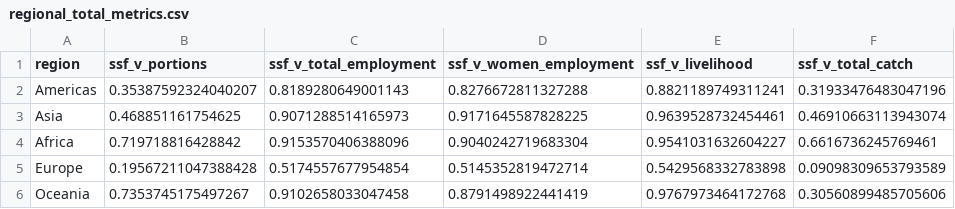
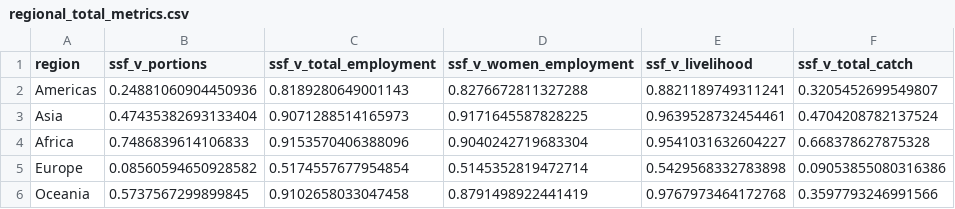
Before and after one commit to DanOvando/ihh_figs, a CSV file: results/v1.0/NAs are treated as zero/regional_total_metrics.csv, drawn as a sheet.

```diff
--- a/results/v1.0/NAs are treated as zero/regional_total_metrics.csv
+++ b/results/v1.0/NAs are treated as zero/regional_total_metrics.csv
@@ -1,6 +1,6 @@
 region,ssf_v_portions,ssf_v_total_employment,ssf_v_women_employment,ssf_v_livelihood,ssf_v_total_catch
-Americas,0.35387592324040207,0.8189280649001143,0.8276672811327288,0.8821189749311241,0.31933476483047196
-Asia,0.468851161754625,0.9071288514165973,0.9171645587828225,0.9639528732454461,0.46910663113943074
-Africa,0.719718816428842,0.9153570406388096,0.9040242719683304,0.9541031632604227,0.6616736245769461
-Europe,0.19567211047388428,0.5174557677954854,0.5145352819472714,0.5429568332783898,0.09098309653793589
-Oceania,0.7353745175497267,0.9102658033047458,0.8791498922441419,0.9767973464172768,0.30560899485705606
+Americas,0.24881060904450936,0.8189280649001143,0.8276672811327288,0.8821189749311241,0.3205452699549807
+Asia,0.47435382693133404,0.9071288514165973,0.9171645587828225,0.9639528732454461,0.4704208782137524
+Africa,0.7486839614106833,0.9153570406388096,0.9040242719683304,0.9541031632604227,0.668378627875328
+Europe,0.08560594650928582,0.5174557677954854,0.5145352819472714,0.5429568332783898,0.09053855080316386
+Oceania,0.5737567299899845,0.9102658033047458,0.8791498922441419,0.9767973464172768,0.3597793246991566
```
Also changed, not shown: results/v1.0/NAs are treated as zero/live_un_region_totals.csv, results/v1.0/NAs are treated as zero/long_metrics.csv, 13 other files.
